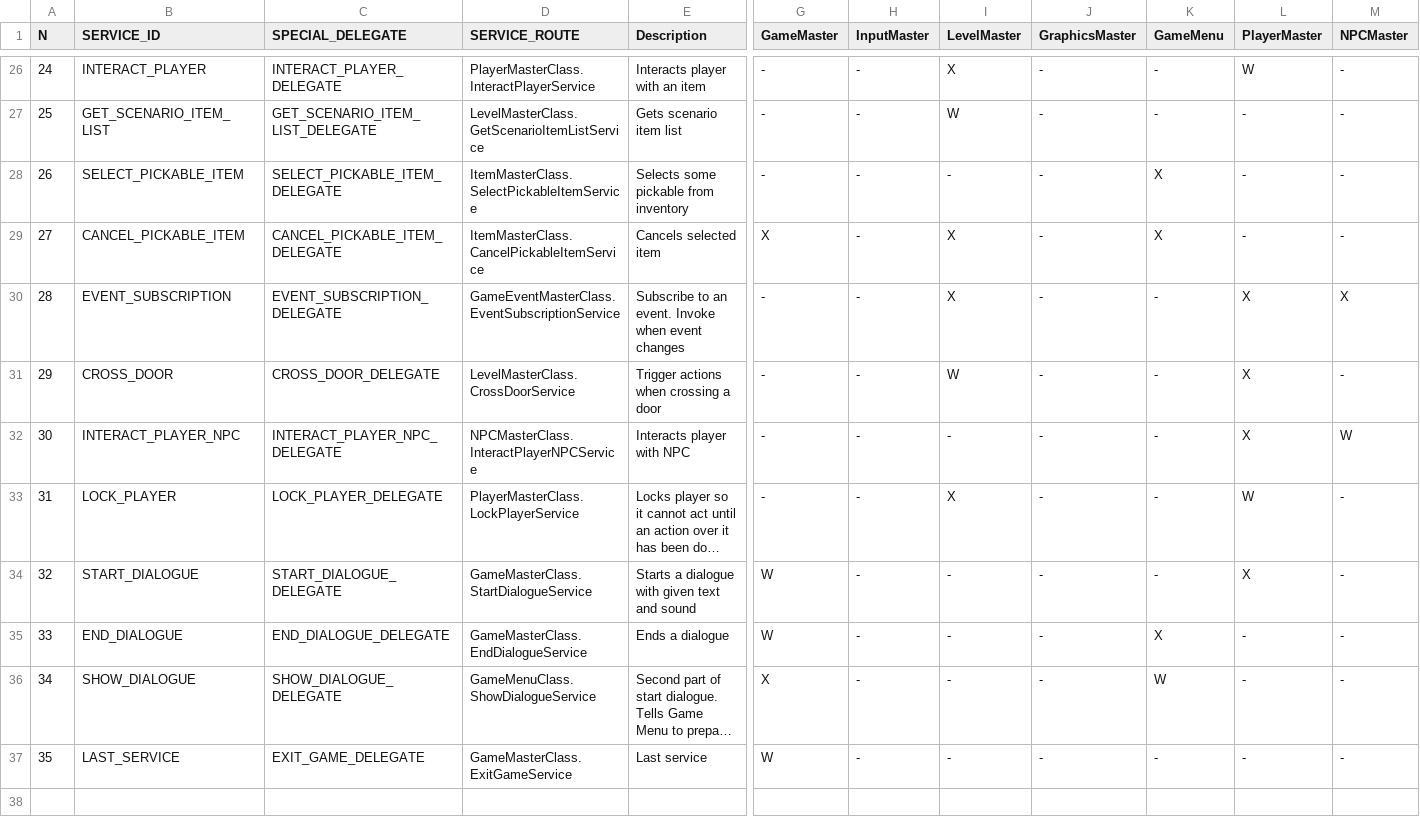
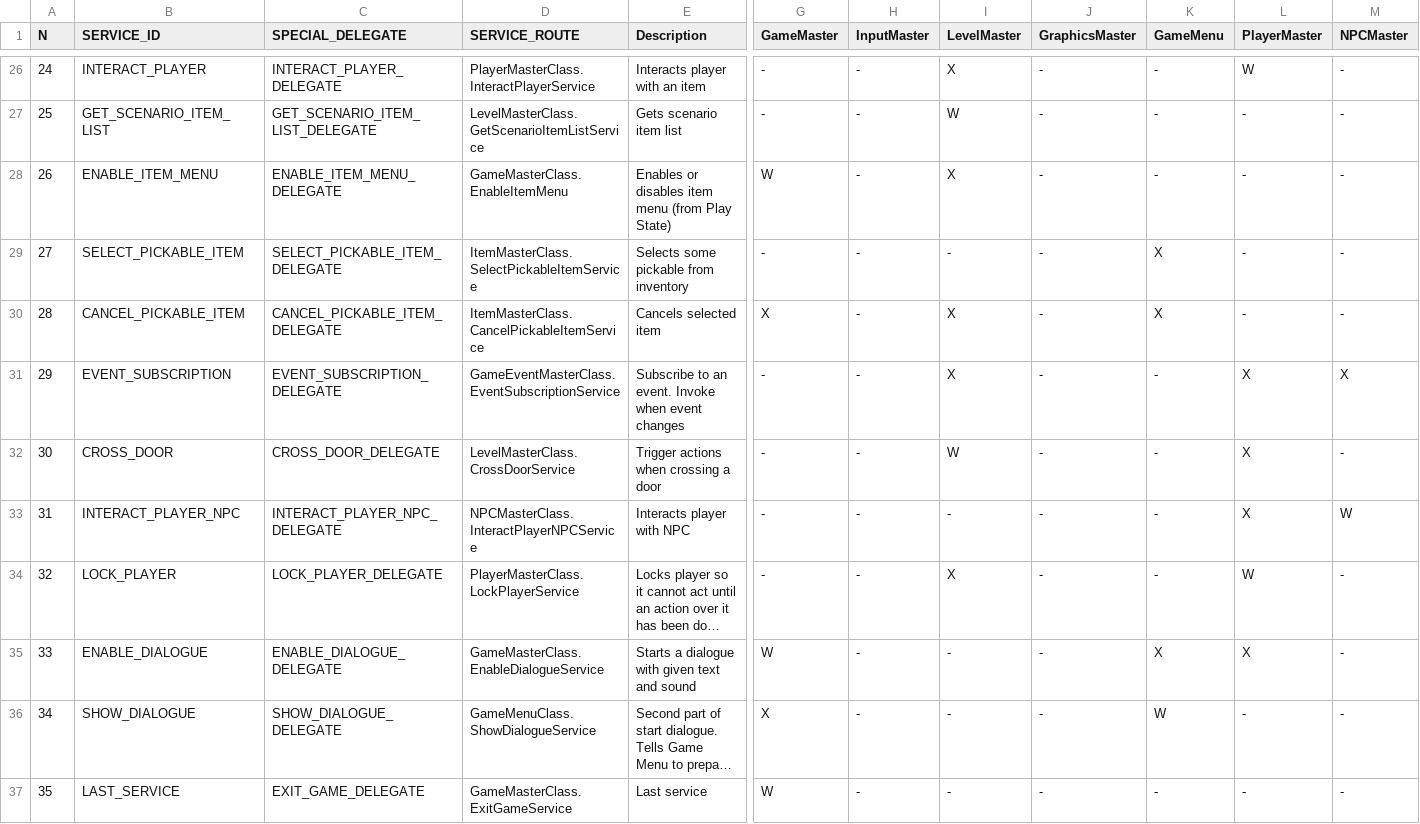
Before and after one commit to ivor4/Goblins3_AnotherQuest, a CSV file: VARMAP_Generator/SERVICES.csv, drawn as a sheet; only a part is shown, gaps mark what is left out; long unchanged cells end in …; removed rows and columns are numbered as before the commit, all else as after; rows hold the shown columns only; the diff names each change by its address in the sheet, - before the commit and + after, or states it on an @@ line.

```diff
--- a/VARMAP_Generator/SERVICES.csv
+++ b/VARMAP_Generator/SERVICES.csv
+row 28: 26 | ENABLE_ITEM_MENU | ENABLE_ITEM_MENU_DELEGATE | GameMasterClass.EnableItemMenu | Enables or disables item menu (from Play State) | W | - | X | - | - | - | -
@@ column A (N) renumbered between rows 29 and 35 @@
-B35 (SERVICE_ID): START_DIALOGUE
+B35 (SERVICE_ID): ENABLE_DIALOGUE
-C35 (SPECIAL_DELEGATE): START_DIALOGUE_DELEGATE
+C35 (SPECIAL_DELEGATE): ENABLE_DIALOGUE_DELEGATE
-D35 (SERVICE_ROUTE): GameMasterClass.StartDialogueService
+D35 (SERVICE_ROUTE): GameMasterClass.EnableDialogueService
-K35 (GameMenu): -
+K35 (GameMenu): X
-row 35: 33 | END_DIALOGUE | END_DIALOGUE_DELEGATE | GameMasterClass.EndDialogueService | Ends a dialogue | W | - | - | - | X | - | -
```
Also changed, not shown: VARMAP_Generator/VARMAP.csv, 24 other files.
